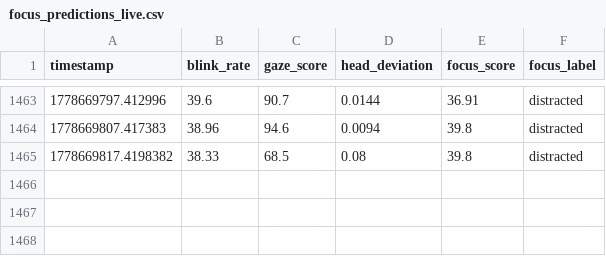
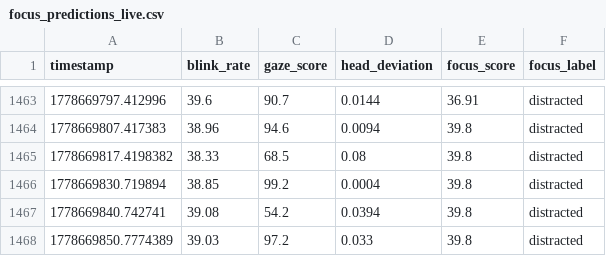
Before and after one commit to Dalmas-Omukaga/sync-flow, a CSV file: data/live/focus_predictions_live.csv, drawn as a sheet; only a part is shown, gaps mark what is left out; the diff names each change by its address in the sheet, - before the commit and + after, or states it on an @@ line.

Commit message:
sync: 1778669861

```diff
--- a/data/live/focus_predictions_live.csv
+++ b/data/live/focus_predictions_live.csv
+row 1466: 1778669830.719894 | 38.85 | 99.2 | 0.0004 | 39.8 | distracted
+row 1467: 1778669840.742741 | 39.08 | 54.2 | 0.0394 | 39.8 | distracted
+row 1468: 1778669850.7774389 | 39.03 | 97.2 | 0.033 | 39.8 | distracted
```
